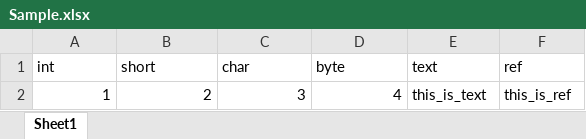
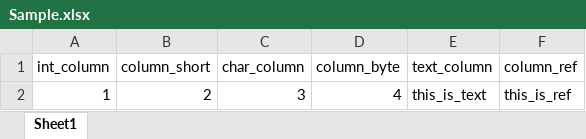
Before and after one commit to sbluemin/ExcelToMySql, an Excel workbook: Sample/HelloExcelToMySql/Excel/Sample.xlsx, sheet Sheet1, drawn as a sheet; values as stored, in another font and other column widths than the file's, no borders; removed rows and columns are numbered as before the commit, all else as after; the diff names each change by its address in the sheet, - before the commit and + after, or states it on an @@ line.

```diff
--- a/Sample/HelloExcelToMySql/Excel/Sample.xlsx (sheet Sheet1)
+++ b/Sample/HelloExcelToMySql/Excel/Sample.xlsx (sheet Sheet1)
-row 1: int | short | char | byte | text | ref
+row 1: int_column | column_short | char_column | column_byte | text_column | column_ref
```
Also changed, not shown: 1 other file.
